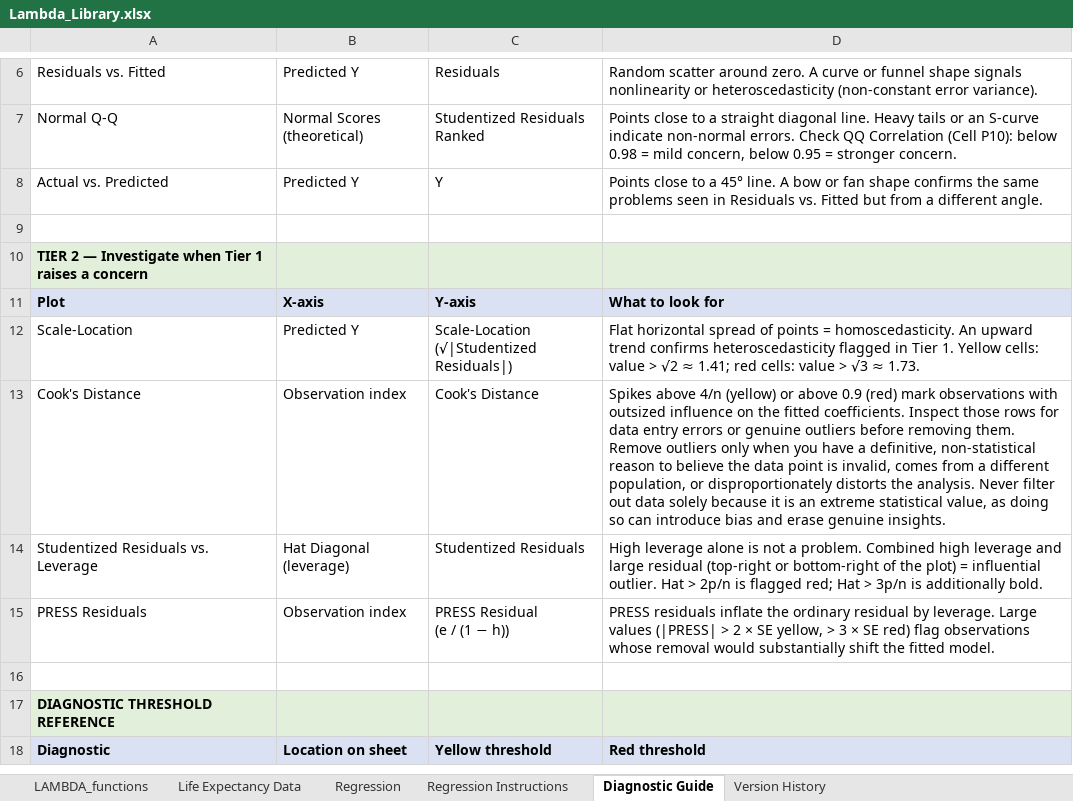
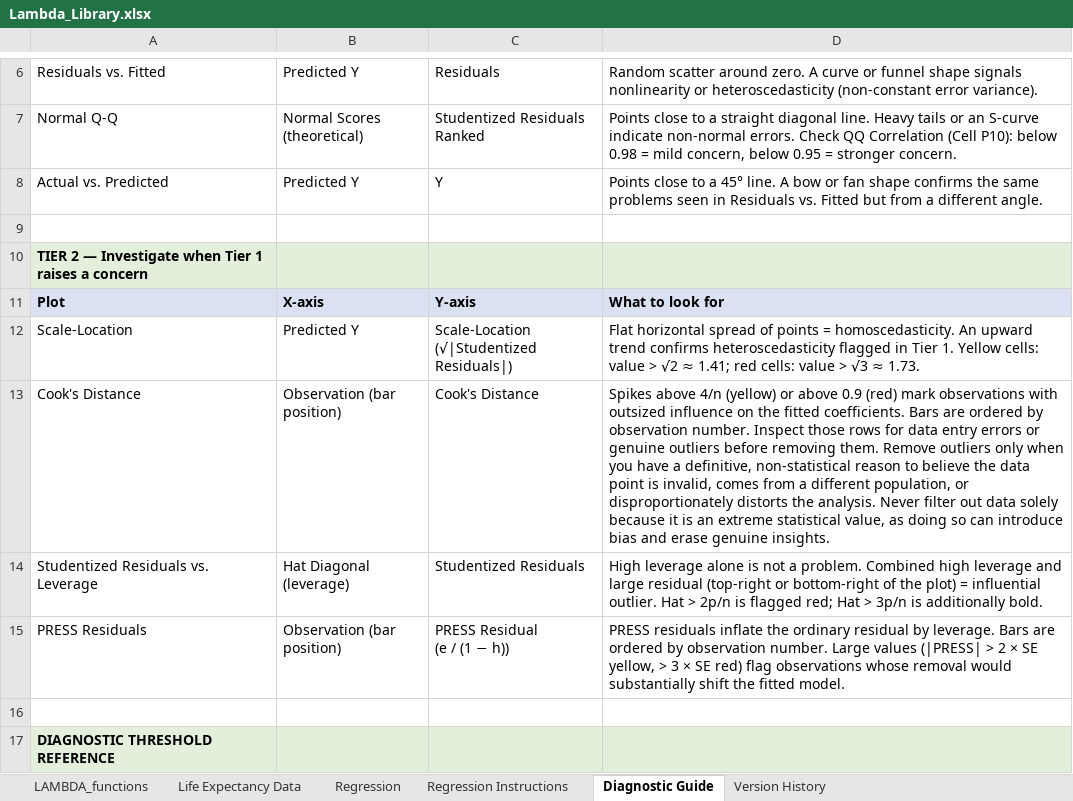
Before and after one commit to colodnerdata/Statistical_Analysis_Lambda_Catalog, an Excel workbook: Lambda_Library.xlsx, sheet Diagnostic Guide, drawn as a sheet; only a part is shown, gaps mark what is left out; the shorter side is filled out with more unchanged rows; values as stored, in another font and other column widths than the file's, no borders; the diff names each change by its address in the sheet, - before the commit and + after, or states it on an @@ line.

```diff
--- a/Lambda_Library.xlsx (sheet Diagnostic Guide)
+++ b/Lambda_Library.xlsx (sheet Diagnostic Guide)
-B13: Observation index
+B13: Observation (bar position)
-D13: …fitted coefficients. Inspect those…
+D13: …fitted coefficients. Bars are ordered by observation number. Inspect those…
-B15: Observation index
+B15: Observation (bar position)
-D15: …by leverage. Large values…
+D15: …by leverage. Bars are ordered by observation number. Large values…
```
Also changed, not shown: sheet LAMBDA_functions, charts or pictures, 2 other files.
